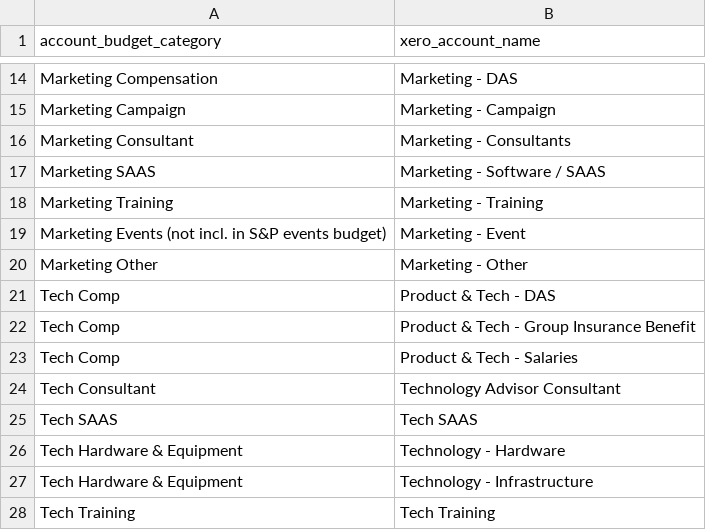
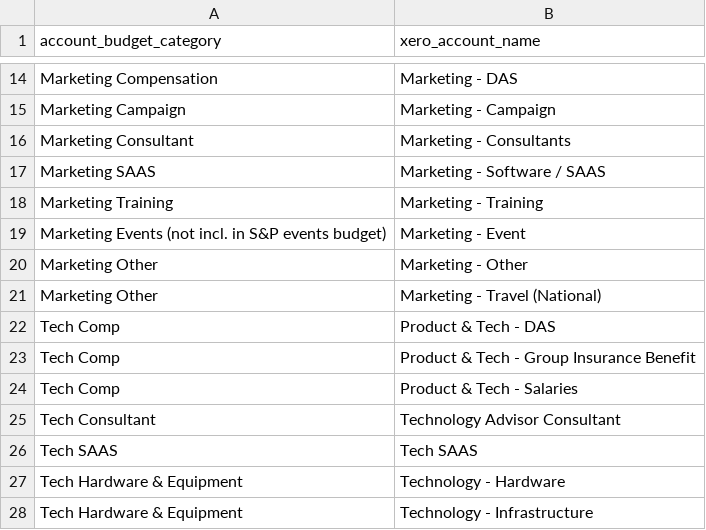
Before and after one commit to dialoguemd/tap-hubspot, a CSV file: data/data_xero_account_budget_categories.csv, drawn as a sheet; only a part is shown, gaps mark what is left out; the shorter side is filled out with more unchanged rows; the diff names each change by its address in the sheet, - before the commit and + after, or states it on an @@ line.

Commit message:
feat: budget vs actuals (DM-218) (#181)
Create new system for analyzing budget and actuals by department
using Metabase. New permissions system also implemented on Metabase

DM-218

```diff
--- a/data/data_xero_account_budget_categories.csv
+++ b/data/data_xero_account_budget_categories.csv
+row 21: Marketing Other | Marketing - Travel (National)
```
Also changed, not shown: data/data_xero_budget_departments.csv, 10 other files.
